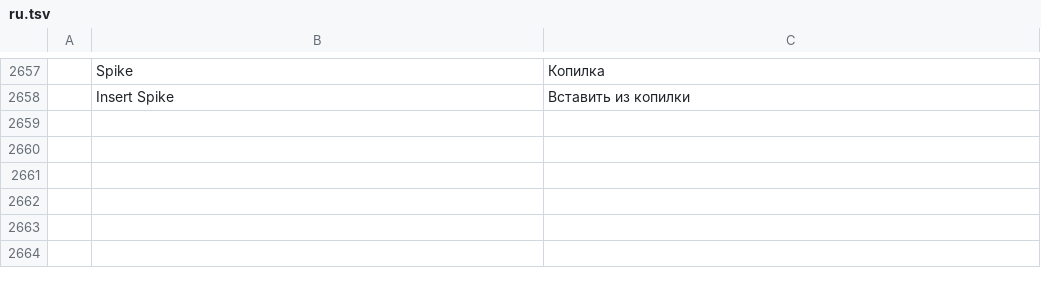
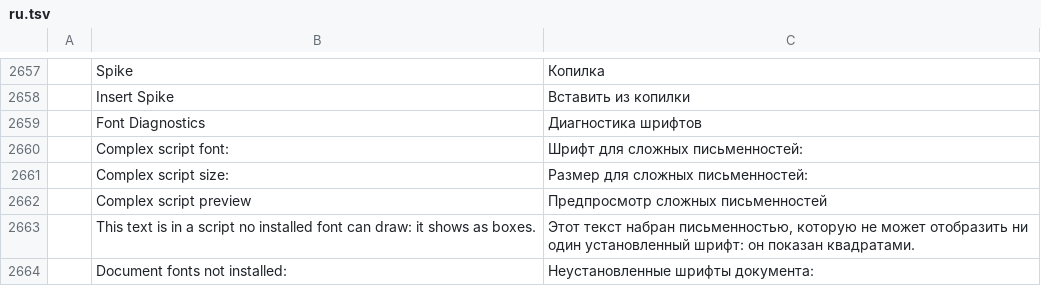
Before and after one commit to utarn/wordcraft, a TSV file: crates/ui-egui/src/i18n/ru.tsv, drawn as a sheet; only a part is shown, gaps mark what is left out; the diff names each change by its address in the sheet, - before the commit and + after, or states it on an @@ line.

```diff
--- a/crates/ui-egui/src/i18n/ru.tsv
+++ b/crates/ui-egui/src/i18n/ru.tsv
+row 2659:  | Font Diagnostics | Диагностика шрифтов
+row 2660:  | Complex script font: | Шрифт для сложных письменностей:
+row 2661:  | Complex script size: | Размер для сложных письменностей:
+row 2662:  | Complex script preview | Предпросмотр сложных письменностей
+row 2663:  | This text is in a script no installed font can draw: it shows as boxes. | Этот текст набран письменностью, которую не может отобразить ни один установленный шрифт: он показан квадратами.
+row 2664:  | Document fonts not installed: | Неустановленные шрифты документа:
```
Also changed, not shown: crates/ui-egui/src/i18n/bg.tsv, crates/ui-egui/src/i18n/ja.tsv, 35 other files.
